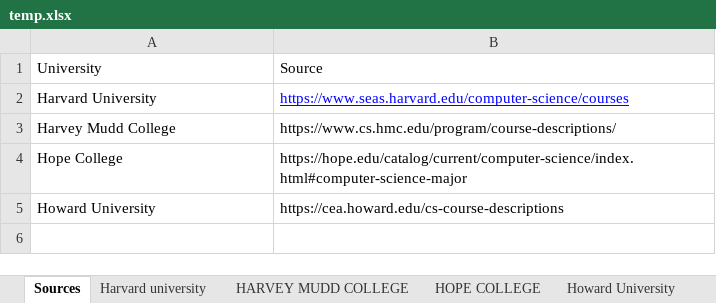
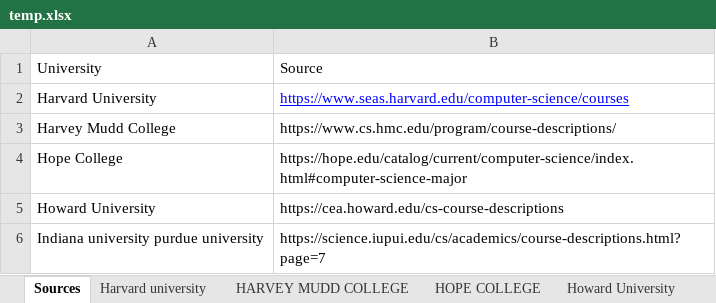
Before and after one commit to zulker01/pythonScript, an Excel workbook: temp.xlsx, sheet Sources, drawn as a sheet; values as stored, in another font and other column widths than the file's, no borders; the diff names each change by its address in the sheet, - before the commit and + after, or states it on an @@ line.

```diff
--- a/temp.xlsx (sheet Sources)
+++ b/temp.xlsx (sheet Sources)
+row 6: Indiana university purdue university | https://science.iupui.edu/cs/academics/course-descriptions.html?page=7
```
Also changed, not shown: other sheet tabs, 2 other files.
